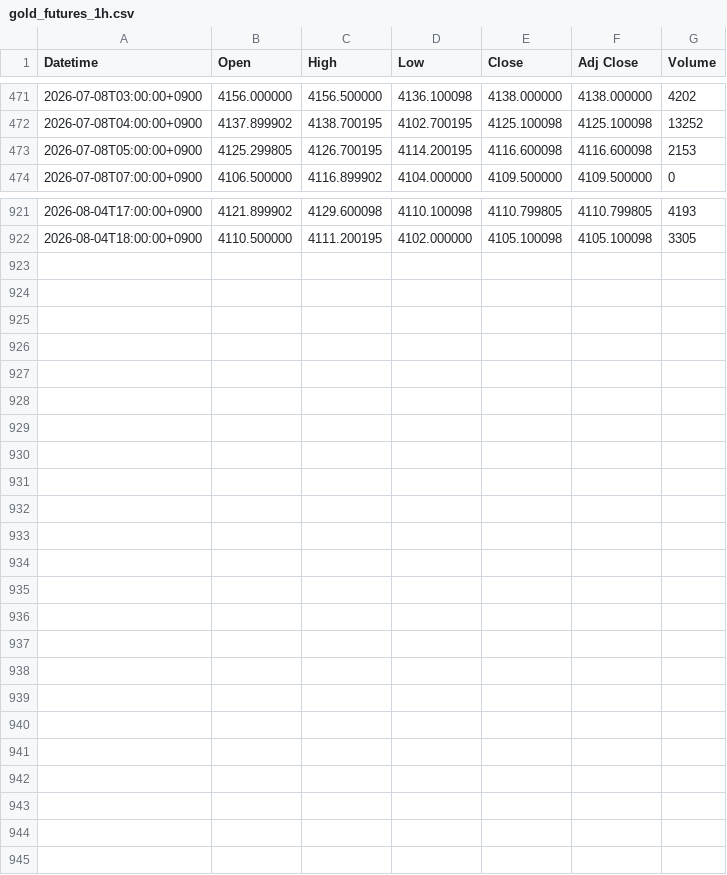
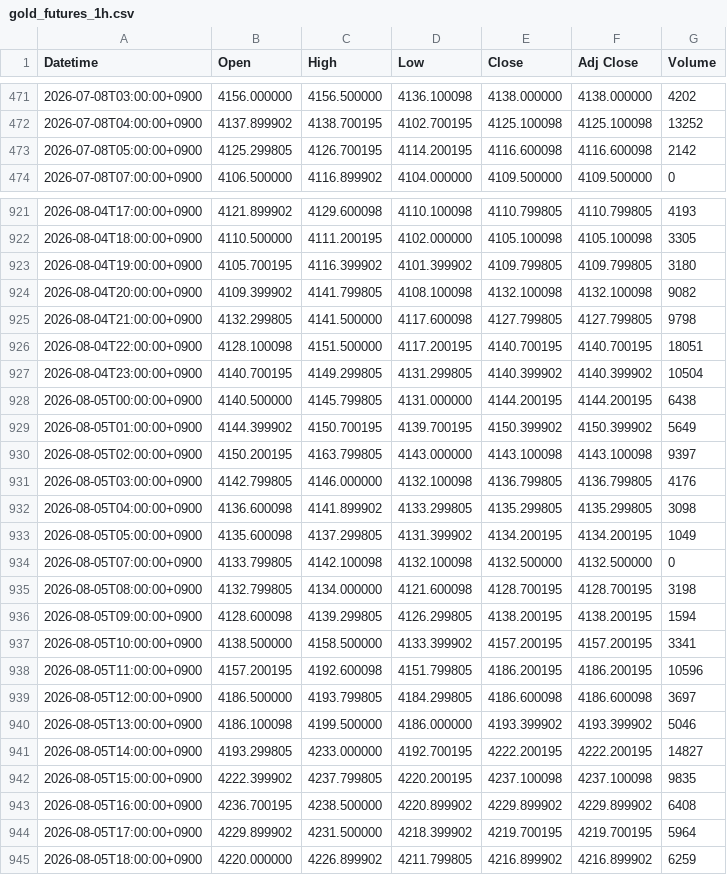
Before and after one commit to yamaccu/marketdata, a CSV file: data/gold_futures_1h.csv, drawn as a sheet; only a part is shown, gaps mark what is left out; the diff covers the shown part only.

```diff
--- a/data/gold_futures_1h.csv
+++ b/data/gold_futures_1h.csv
@@ -472,3 +472,3 @@ Datetime,Open,High,Low,Close,Adj Close,Volume
 2026-07-08T04:00:00+0900,4137.899902,4138.700195,4102.700195,4125.100098,4125.100098,13252
-2026-07-08T05:00:00+0900,4125.299805,4126.700195,4114.200195,4116.600098,4116.600098,2153
+2026-07-08T05:00:00+0900,4125.299805,4126.700195,4114.200195,4116.600098,4116.600098,2142
 2026-07-08T07:00:00+0900,4106.500000,4116.899902,4104.000000,4109.500000,4109.500000,0
@@ -922 +922,24 @@ Datetime,Open,High,Low,Close,Adj Close,Volume
 2026-08-04T18:00:00+0900,4110.500000,4111.200195,4102.000000,4105.100098,4105.100098,3305
+2026-08-04T19:00:00+0900,4105.700195,4116.399902,4101.399902,4109.799805,4109.799805,3180
+2026-08-04T20:00:00+0900,4109.399902,4141.799805,4108.100098,4132.100098,4132.100098,9082
+2026-08-04T21:00:00+0900,4132.299805,4141.500000,4117.600098,4127.799805,4127.799805,9798
+2026-08-04T22:00:00+0900,4128.100098,4151.500000,4117.200195,4140.700195,4140.700195,18051
+2026-08-04T23:00:00+0900,4140.700195,4149.299805,4131.299805,4140.399902,4140.399902,10504
+2026-08-05T00:00:00+0900,4140.500000,4145.799805,4131.000000,4144.200195,4144.200195,6438
+2026-08-05T01:00:00+0900,4144.399902,4150.700195,4139.700195,4150.399902,4150.399902,5649
+2026-08-05T02:00:00+0900,4150.200195,4163.799805,4143.000000,4143.100098,4143.100098,9397
+2026-08-05T03:00:00+0900,4142.799805,4146.000000,4132.100098,4136.799805,4136.799805,4176
+2026-08-05T04:00:00+0900,4136.600098,4141.899902,4133.299805,4135.299805,4135.299805,3098
+2026-08-05T05:00:00+0900,4135.600098,4137.299805,4131.399902,4134.200195,4134.200195,1049
+2026-08-05T07:00:00+0900,4133.799805,4142.100098,4132.100098,4132.500000,4132.500000,0
+2026-08-05T08:00:00+0900,4132.799805,4134.000000,4121.600098,4128.700195,4128.700195,3198
+2026-08-05T09:00:00+0900,4128.600098,4139.299805,4126.299805,4138.200195,4138.200195,1594
+2026-08-05T10:00:00+0900,4138.500000,4158.500000,4133.399902,4157.200195,4157.200195,3341
+2026-08-05T11:00:00+0900,4157.200195,4192.600098,4151.799805,4186.200195,4186.200195,10596
+2026-08-05T12:00:00+0900,4186.500000,4193.799805,4184.299805,4186.600098,4186.600098,3697
+2026-08-05T13:00:00+0900,4186.100098,4199.500000,4186.000000,4193.399902,4193.399902,5046
+2026-08-05T14:00:00+0900,4193.299805,4233.000000,4192.700195,4222.200195,4222.200195,14827
+2026-08-05T15:00:00+0900,4222.399902,4237.799805,4220.200195,4237.100098,4237.100098,9835
+2026-08-05T16:00:00+0900,4236.700195,4238.500000,4220.899902,4229.899902,4229.899902,6408
+2026-08-05T17:00:00+0900,4229.899902,4231.500000,4218.399902,4219.700195,4219.700195,5964
+2026-08-05T18:00:00+0900,4220.000000,4226.899902,4211.799805,4216.899902,4216.899902,6259
```
Also changed, not shown: 2 edited cells elsewhere in this file, data/bitcoin.csv, data/bitcoin_1h.csv, 3 other files.
